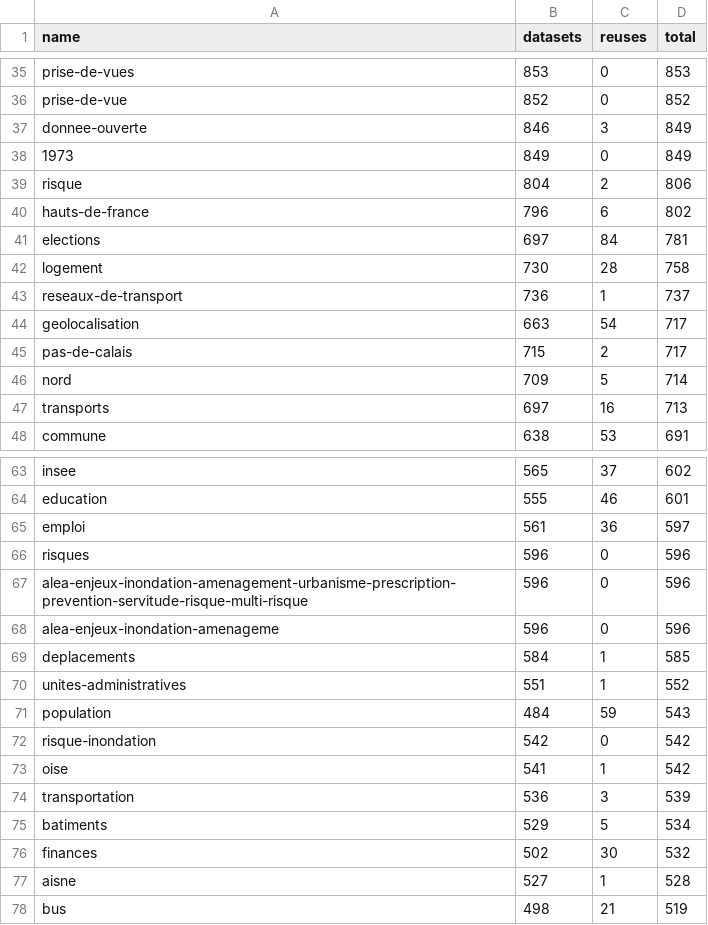
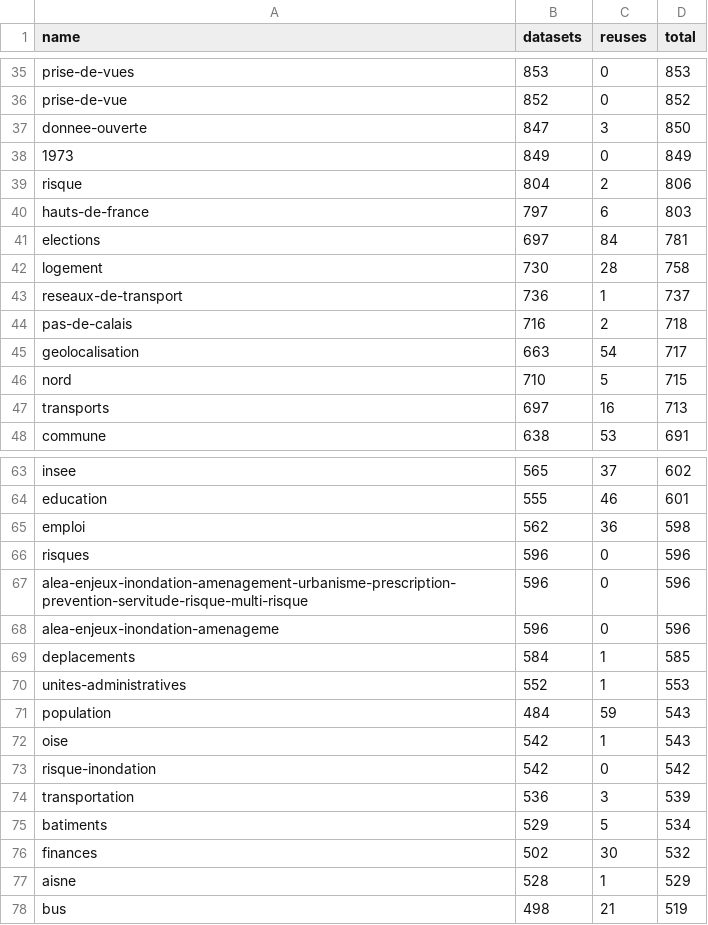
Before and after one commit to taniki/flat.dgfr, a CSV file: tags.csv, drawn as a sheet; only a part is shown, gaps mark what is left out; the diff covers the shown part only.

Commit message:
Flat: latest data (2021-11-22T00:25:49.386Z) {   "date": "2021-11-22T00:25:49.386Z",   "files": [     {       "name": "datasets.csv",       "deltaBytes": 736,       "source": "https://www.data.gouv.fr/fr/datasets/r/f868cca6-8da1-4369-a78d-47463f19a9a3"     },     {       "name": "organizations.csv",       "deltaBytes": 760,       "source": "https://www.data.gouv.fr/fr/datasets/r/b7bbfedc-2448-4135-a6c7-104548d396e7"     },     {       "name": "discussions.csv",       "deltaBytes": 2470,       "source": "https://www.data.gouv.fr/fr/datasets/r/d77705e1-4ecd-461c-8c24-662d47c4c2f9"     },     {       "name": "reuses.csv",       "deltaBytes": 2,       "source": "https://www.data.gouv.fr/fr/datasets/r/970aafa0-3778-4d8b-b9d1-de937525e379"     },     {       "name": "tags.csv",       "deltaBytes": 0,       "source": "https://www.data.gouv.fr/fr/datasets/r/1ac234c7-1da4-49cf-a122-646b21d64b43"     }   ] }

```diff
--- a/tags.csv
+++ b/tags.csv
@@ -36,6 +36,6 @@
 "prise-de-vue";852;0;852
-"donnee-ouverte";846;3;849
+"donnee-ouverte";847;3;850
 "1973";849;0;849
 "risque";804;2;806
-"hauts-de-france";796;6;802
+"hauts-de-france";797;6;803
 "elections";697;84;781
@@ -43,5 +43,5 @@
 "reseaux-de-transport";736;1;737
+"pas-de-calais";716;2;718
 "geolocalisation";663;54;717
-"pas-de-calais";715;2;717
-"nord";709;5;714
+"nord";710;5;715
 "transports";697;16;713
@@ -64,3 +64,3 @@
 "education";555;46;601
-"emploi";561;36;597
+"emploi";562;36;598
 "risques";596;0;596
@@ -69,6 +69,6 @@
 "deplacements";584;1;585
-"unites-administratives";551;1;552
+"unites-administratives";552;1;553
 "population";484;59;543
+"oise";542;1;543
 "risque-inondation";542;0;542
-"oise";541;1;542
 "transportation";536;3;539
@@ -76,3 +76,3 @@
 "finances";502;30;532
-"aisne";527;1;528
+"aisne";528;1;529
 "bus";498;21;519
```
Also changed, not shown: 4 added rows, 4 removed rows and 8 edited cells elsewhere in this file, 2 other files.
